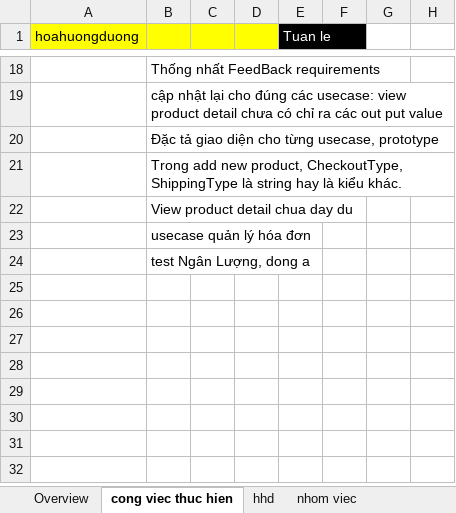
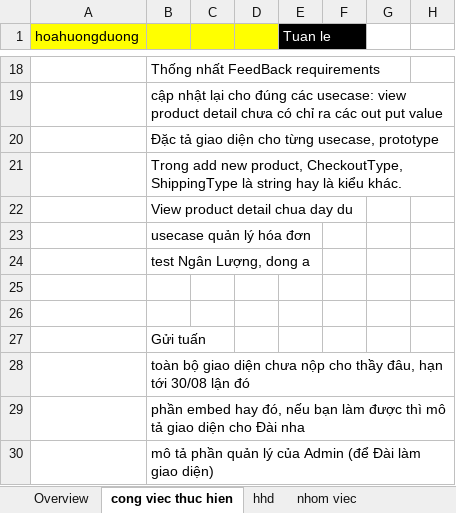
Before and after one commit to google-code-export/dau-gia-truc-tuyen-dhnl2, an Excel workbook: _svn-document/CONG VIEC.xlsx, sheet cong viec thuc hien, drawn as a sheet; only a part is shown, gaps mark what is left out; values as stored, in another font and other column widths than the file's, no borders; the diff names each change by its address in the sheet, - before the commit and + after, or states it on an @@ line.

```diff
--- a/_svn-document/CONG VIEC.xlsx (sheet cong viec thuc hien)
+++ b/_svn-document/CONG VIEC.xlsx (sheet cong viec thuc hien)
+row 25: (empty)
+row 26: (empty)
+row 27:  | Gửi tuấn
+row 28:  | toàn bộ giao diện chưa nộp cho thầy đâu, hạn tới 30/08 lận đó
+row 29:  | phần embed hay đó, nếu bạn làm được thì mô tả giao diện cho Đài nha
+row 30:  | mô tả phần quản lý của Admin (để Đài làm giao diện)
```
